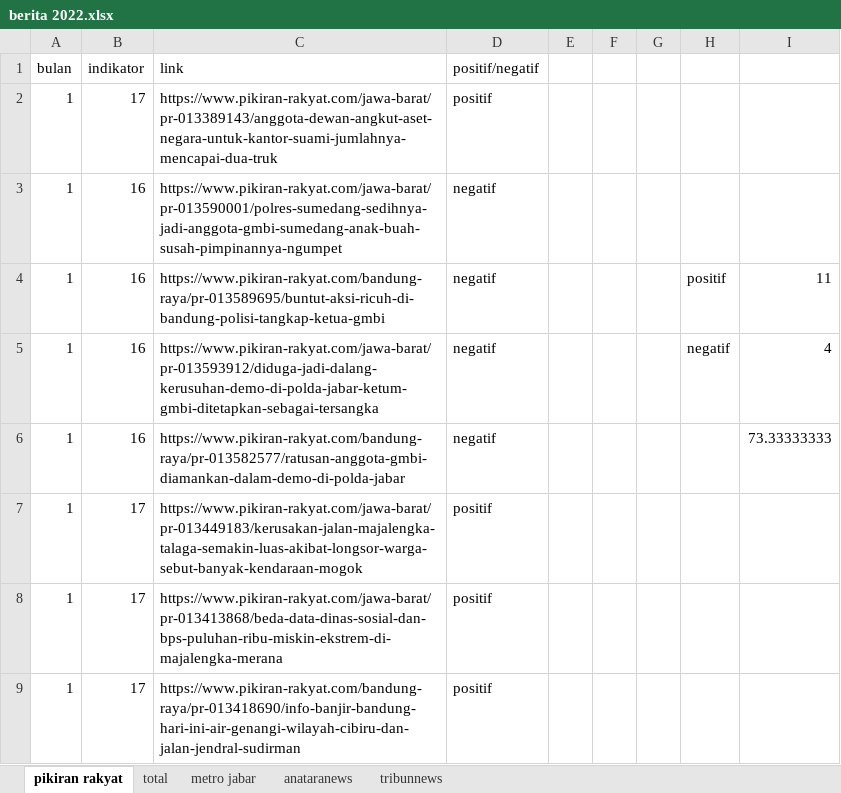
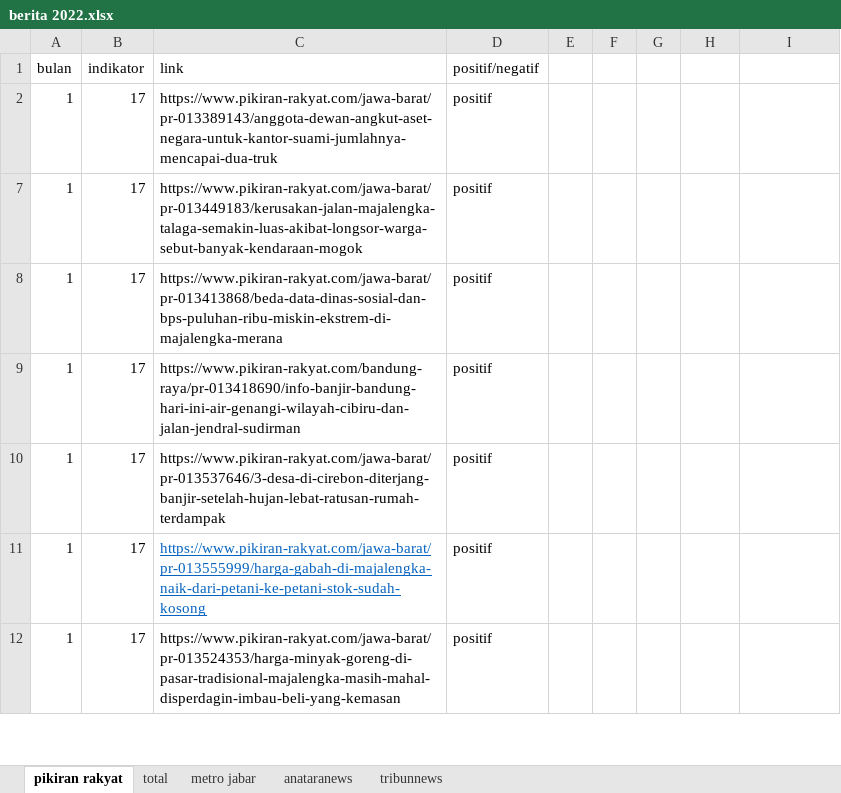
Before and after one commit to novanurviana/catatanbimbingan, an Excel workbook: data/berita 2022.xlsx, sheet pikiran rakyat, drawn as a sheet; only a part is shown; the shorter side is filled out with more unchanged rows; values as stored, in another font and other column widths than the file's, no borders; the diff names each change by its address in the sheet, - before the commit and + after, or states it on an @@ line.

```diff
--- a/data/berita 2022.xlsx (sheet pikiran rakyat)
+++ b/data/berita 2022.xlsx (sheet pikiran rakyat)
@@ row 3 hidden: 1 | 16 | https://www.pikiran-rakyat.com/jawa-barat/pr-013590001/polres-sumedang-sedihnya-jadi-anggota-gmbi-sumedang-anak-buah-susah-pimpinannya-ngumpet | negatif @@
@@ row 4 hidden: 1 | 16 | https://www.pikiran-rakyat.com/bandung-raya/pr-013589695/buntut-aksi-ricuh-di-bandung-polisi-tangkap-ketua-gmbi | negatif |  |  |  | positif | 11 @@
@@ row 5 hidden: 1 | 16 | https://www.pikiran-rakyat.com/jawa-barat/pr-013593912/diduga-jadi-dalang-kerusuhan-demo-di-polda-jabar-ketum-gmbi-ditetapkan-sebagai-tersangka | negatif |  |  |  | negatif | 4 @@
@@ row 6 hidden: 1 | 16 | https://www.pikiran-rakyat.com/bandung-raya/pr-013582577/ratusan-anggota-gmbi-diamankan-dalam-demo-di-polda-jabar | negatif |  |  |  |  | 73.33333333 @@
```
Also changed, not shown: sheet tribunnews, sheet anataranews, data/berita 2020.xlsx, data/rekap data 2020.xlsx, 36 other files.
